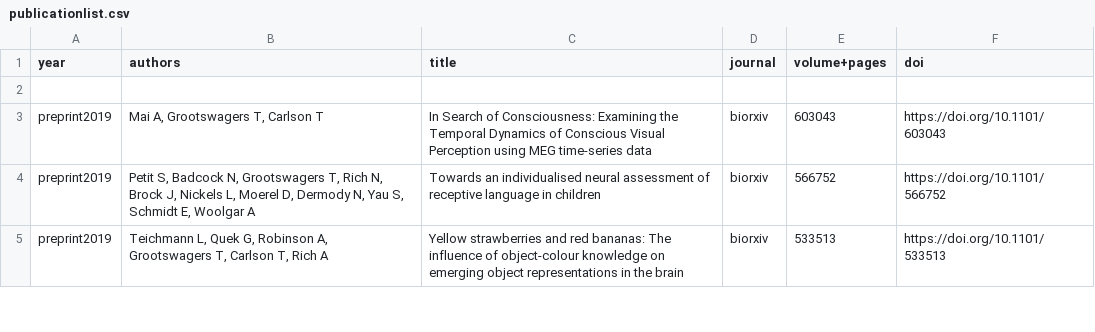
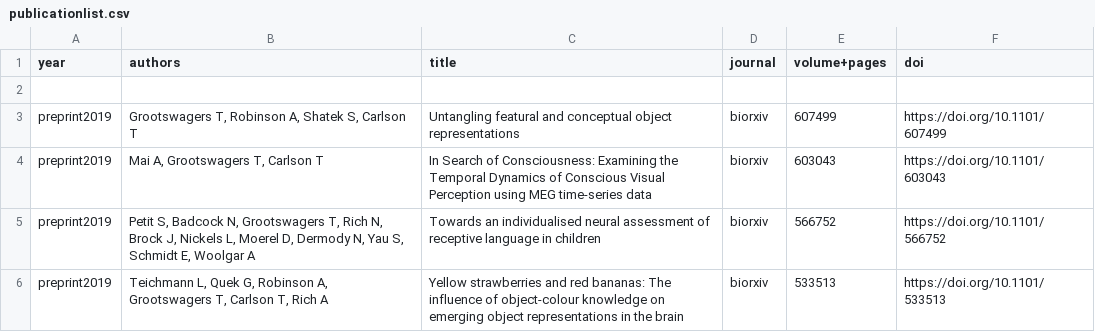
Before and after one commit to Tijl/tijl.github.io, a CSV file: publicationlist.csv, drawn as a sheet; only a part is shown; the diff names each change by its address in the sheet, - before the commit and + after, or states it on an @@ line.

Commit message:
new preprint

```diff
--- a/publicationlist.csv
+++ b/publicationlist.csv
+row 3: preprint2019 | Grootswagers T, Robinson A, Shatek S, Carlson T | Untangling featural and conceptual object representations | biorxiv | 607499 | https://doi.org/10.1101/607499
```
Also changed, not shown: 2 other files.
